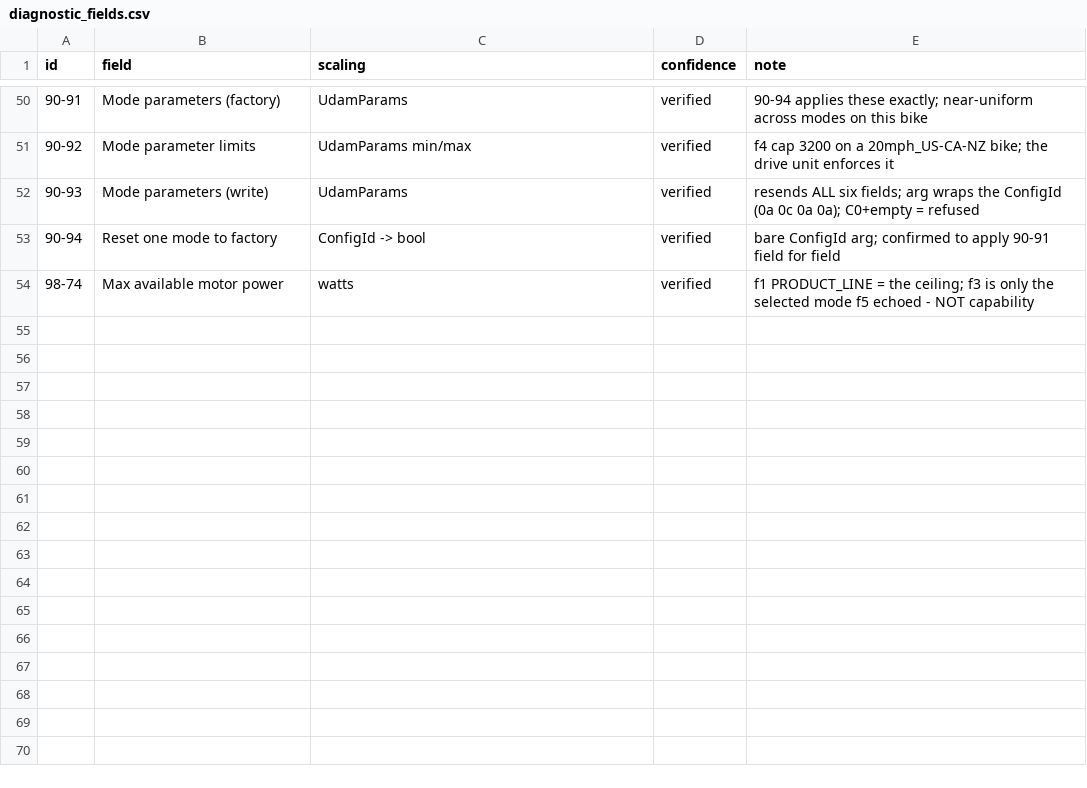
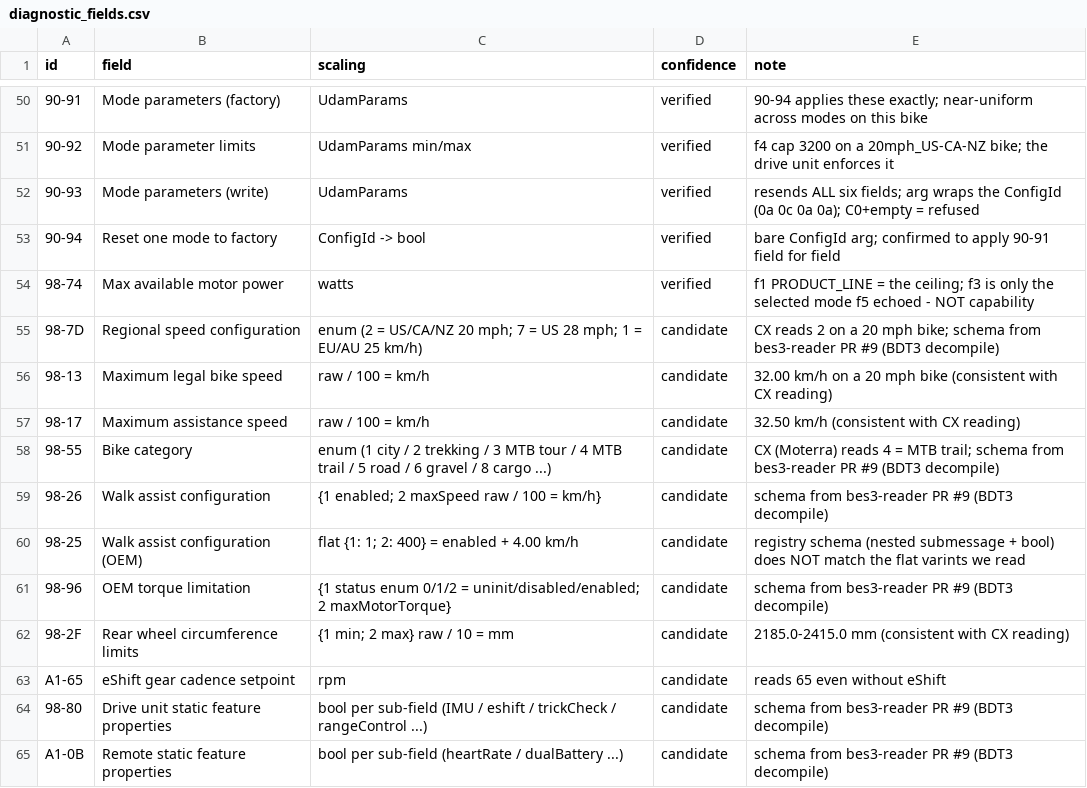
Before and after one commit to radiohound/bosch-smart-system-ble, a CSV file: data/diagnostic_fields.csv, drawn as a sheet; only a part is shown, gaps mark what is left out; the diff names each change by its address in the sheet, - before the commit and + after, or states it on an @@ line.

```diff
--- a/data/diagnostic_fields.csv
+++ b/data/diagnostic_fields.csv
+row 55: 98-7D | Regional speed configuration | enum (2 = US/CA/NZ 20 mph; 7 = US 28 mph; 1 = EU/AU 25 km/h) | candidate | CX reads 2 on a 20 mph bike; schema from bes3-reader PR #9 (BDT3 decompile)
+row 56: 98-13 | Maximum legal bike speed | raw / 100 = km/h | candidate | 32.00 km/h on a 20 mph bike (consistent with CX reading)
+row 57: 98-17 | Maximum assistance speed | raw / 100 = km/h | candidate | 32.50 km/h (consistent with CX reading)
+row 58: 98-55 | Bike category | enum (1 city / 2 trekking / 3 MTB tour / 4 MTB trail / 5 road / 6 gravel / 8 cargo ...) | candidate | CX (Moterra) reads 4 = MTB trail; schema from bes3-reader PR #9 (BDT3 decompile)
+row 59: 98-26 | Walk assist configuration | {1 enabled; 2 maxSpeed raw / 100 = km/h} | candidate | schema from bes3-reader PR #9 (BDT3 decompile)
+row 60: 98-25 | Walk assist configuration (OEM) | flat {1: 1; 2: 400} = enabled + 4.00 km/h | candidate | registry schema (nested submessage + bool) does NOT match the flat varints we read
+row 61: 98-96 | OEM torque limitation | {1 status enum 0/1/2 = uninit/disabled/enabled; 2 maxMotorTorque} | candidate | schema from bes3-reader PR #9 (BDT3 decompile)
+row 62: 98-2F | Rear wheel circumference limits | {1 min; 2 max} raw / 10 = mm | candidate | 2185.0-2415.0 mm (consistent with CX reading)
+row 63: A1-65 | eShift gear cadence setpoint | rpm | candidate | reads 65 even without eShift
+row 64: 98-80 | Drive unit static feature properties | bool per sub-field (IMU / eshift / trickCheck / rangeControl ...) | candidate | schema from bes3-reader PR #9 (BDT3 decompile)
+row 65: A1-0B | Remote static feature properties | bool per sub-field (heartRate / dualBattery ...) | candidate | schema from bes3-reader PR #9 (BDT3 decompile)
```
Also changed, not shown: 2 other files.
